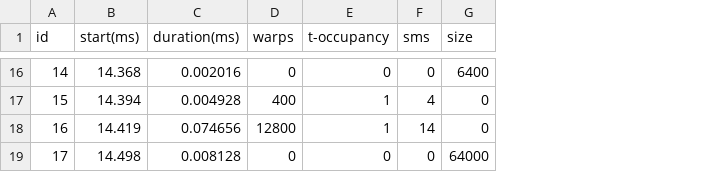
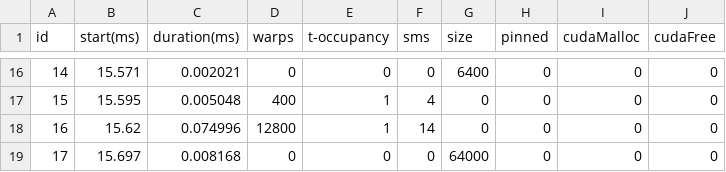
Before and after one commit to lisqu/GPUSIM, a CSV file: input/formated/dig.csv, drawn as a sheet; only a part is shown, gaps mark what is left out; the diff covers the shown part only; the diff names each change by its address in the sheet, - before the commit and + after, or states it on an @@ line.

```diff
--- a/input/formated/dig.csv
+++ b/input/formated/dig.csv
+column H (pinned), rows 16-19: all 0
+column I (cudaMalloc), rows 16-19: all 0
+column J (cudaFree), rows 16-19: all 0
-B16 (start(ms)): 14.368
+B16 (start(ms)): 15.571
-C16 (duration(ms)): 0.002016
+C16 (duration(ms)): 0.002021
-B17 (start(ms)): 14.394
+B17 (start(ms)): 15.595
-C17 (duration(ms)): 0.004928
+C17 (duration(ms)): 0.005048
-B18 (start(ms)): 14.419
+B18 (start(ms)): 15.62
-C18 (duration(ms)): 0.074656
+C18 (duration(ms)): 0.074996
-B19 (start(ms)): 14.498
+B19 (start(ms)): 15.697
-C19 (duration(ms)): 0.008128
+C19 (duration(ms)): 0.008168
```
Also changed, not shown: 29 edited cells elsewhere in this file, input/formated/imc.csv, input/formated/ner.csv, 5 other files.
